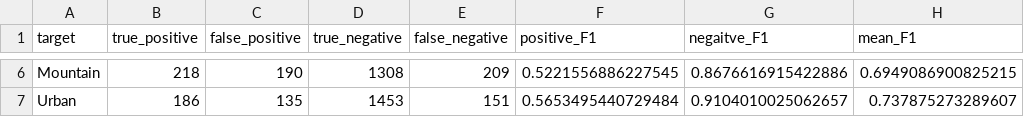
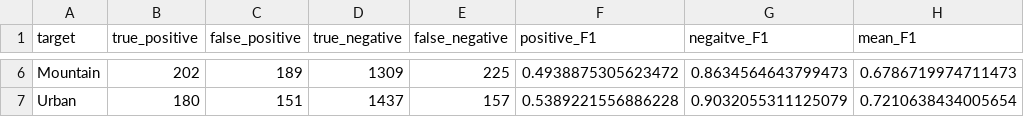
Before and after one commit to Littleote/AML_Scene-classification, a CSV file: glm.csv, drawn as a sheet; only a part is shown, gaps mark what is left out; the diff covers the shown part only; the diff names each change by its address in the sheet, - before the commit and + after, or states it on an @@ line.

```diff
--- a/glm.csv
+++ b/glm.csv
-B6 (true_positive): 218
+B6 (true_positive): 202
-C6 (false_positive): 190
+C6 (false_positive): 189
-D6 (true_negative): 1308
+D6 (true_negative): 1309
-E6 (false_negative): 209
+E6 (false_negative): 225
-F6 (positive_F1): 0.5221556886227545
+F6 (positive_F1): 0.4938875305623472
-G6 (negaitve_F1): 0.8676616915422886
+G6 (negaitve_F1): 0.8634564643799473
-H6 (mean_F1): 0.6949086900825215
+H6 (mean_F1): 0.6786719974711473
-B7 (true_positive): 186
+B7 (true_positive): 180
-C7 (false_positive): 135
+C7 (false_positive): 151
-D7 (true_negative): 1453
+D7 (true_negative): 1437
-E7 (false_negative): 151
+E7 (false_negative): 157
-F7 (positive_F1): 0.5653495440729484
+F7 (positive_F1): 0.5389221556886228
-G7 (negaitve_F1): 0.9104010025062657
+G7 (negaitve_F1): 0.9032055311125079
-H7 (mean_F1): 0.737875273289607
+H7 (mean_F1): 0.7210638434005654
```
Also changed, not shown: 28 edited cells elsewhere in this file, kernel_svm.csv, linear_svm.csv, 3 other files.
